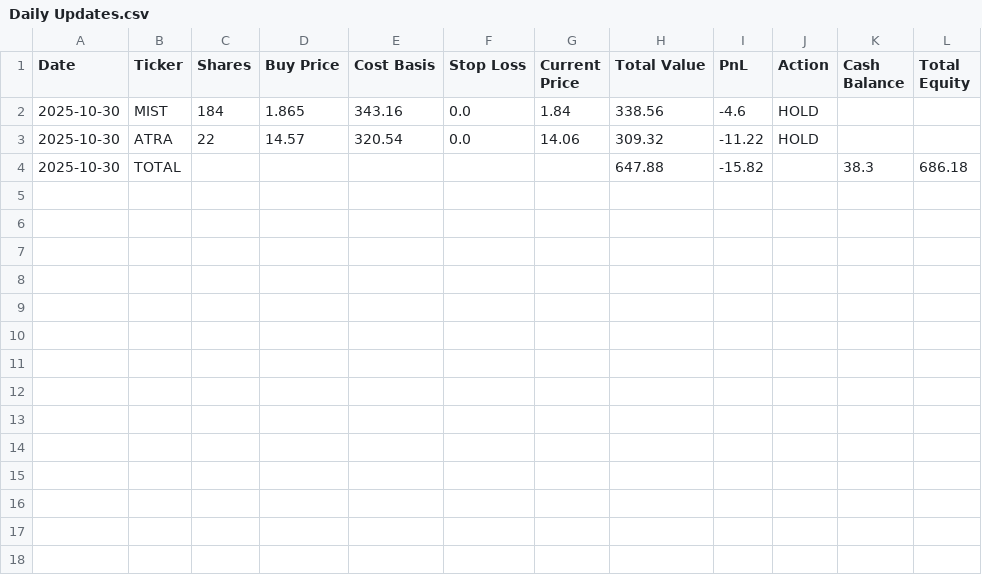
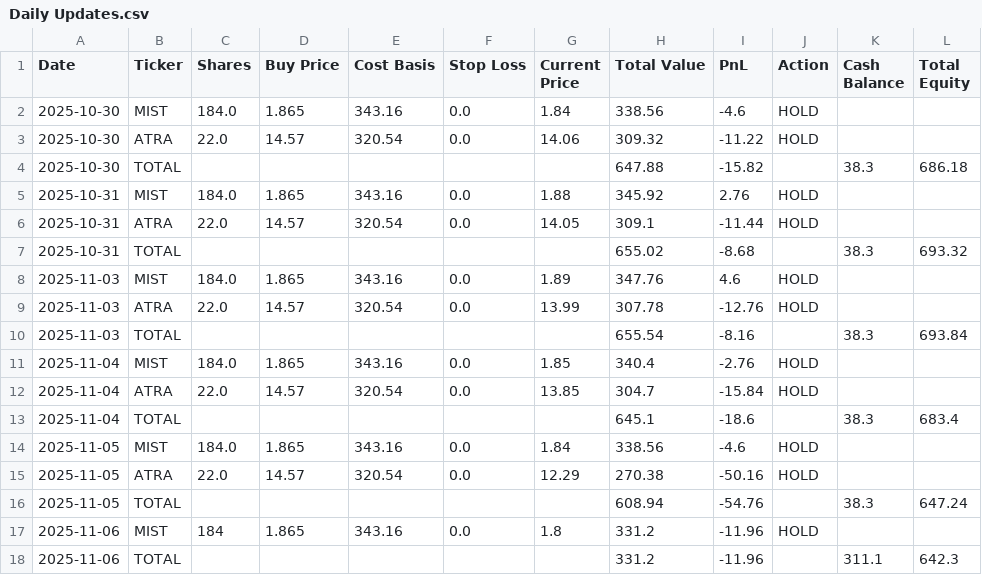
Before and after one commit to flintory5/ChatGPT-Micro-Cap-Experiment, a CSV file: Start Your Own/Daily Updates.csv, drawn as a sheet.

```diff
--- a/Start Your Own/Daily Updates.csv
+++ b/Start Your Own/Daily Updates.csv
@@ -1,4 +1,18 @@
 Date,Ticker,Shares,Buy Price,Cost Basis,Stop Loss,Current Price,Total Value,PnL,Action,Cash Balance,Total Equity
-2025-10-30,MIST,184,1.865,343.16,0.0,1.84,338.56,-4.6,HOLD,,
-2025-10-30,ATRA,22,14.57,320.54,0.0,14.06,309.32,-11.22,HOLD,,
+2025-10-30,MIST,184.0,1.865,343.16,0.0,1.84,338.56,-4.6,HOLD,,
+2025-10-30,ATRA,22.0,14.57,320.54,0.0,14.06,309.32,-11.22,HOLD,,
 2025-10-30,TOTAL,,,,,,647.88,-15.82,,38.3,686.18
+2025-10-31,MIST,184.0,1.865,343.16,0.0,1.88,345.92,2.76,HOLD,,
+2025-10-31,ATRA,22.0,14.57,320.54,0.0,14.05,309.1,-11.44,HOLD,,
+2025-10-31,TOTAL,,,,,,655.02,-8.68,,38.3,693.32
+2025-11-03,MIST,184.0,1.865,343.16,0.0,1.89,347.76,4.6,HOLD,,
+2025-11-03,ATRA,22.0,14.57,320.54,0.0,13.99,307.78,-12.76,HOLD,,
+2025-11-03,TOTAL,,,,,,655.54,-8.16,,38.3,693.84
+2025-11-04,MIST,184.0,1.865,343.16,0.0,1.85,340.4,-2.76,HOLD,,
+2025-11-04,ATRA,22.0,14.57,320.54,0.0,13.85,304.7,-15.84,HOLD,,
+2025-11-04,TOTAL,,,,,,645.1,-18.6,,38.3,683.4
+2025-11-05,MIST,184.0,1.865,343.16,0.0,1.84,338.56,-4.6,HOLD,,
+2025-11-05,ATRA,22.0,14.57,320.54,0.0,12.29,270.38,-50.16,HOLD,,
+2025-11-05,TOTAL,,,,,,608.94,-54.76,,38.3,647.24
+2025-11-06,MIST,184,1.865,343.16,0.0,1.8,331.2,-11.96,HOLD,,
+2025-11-06,TOTAL,,,,,,331.2,-11.96,,311.1,642.3
```
Also changed, not shown: 3 other files.
